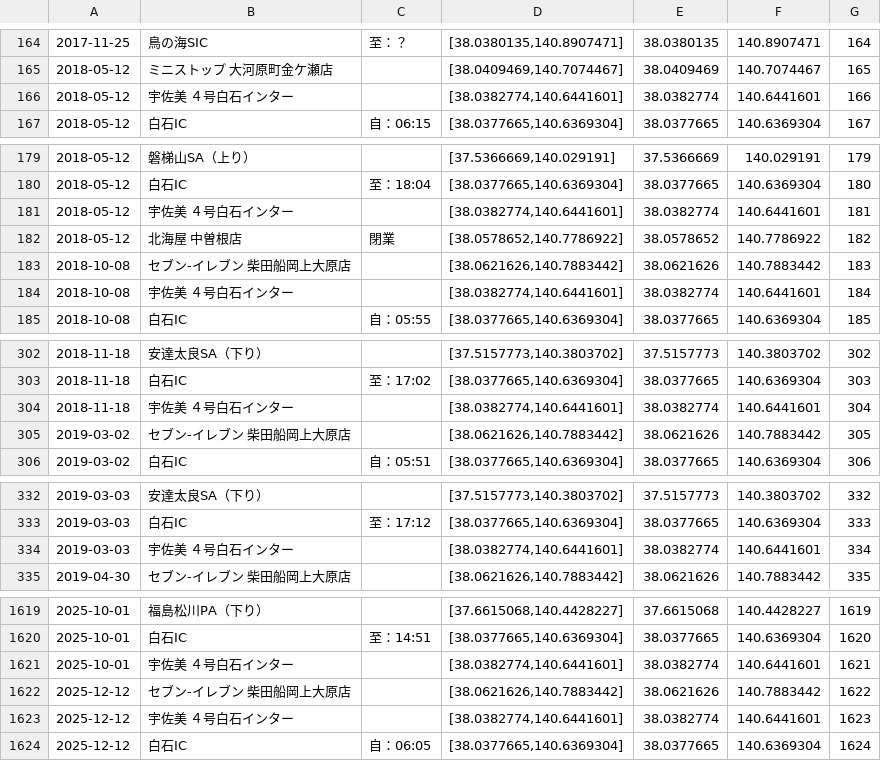
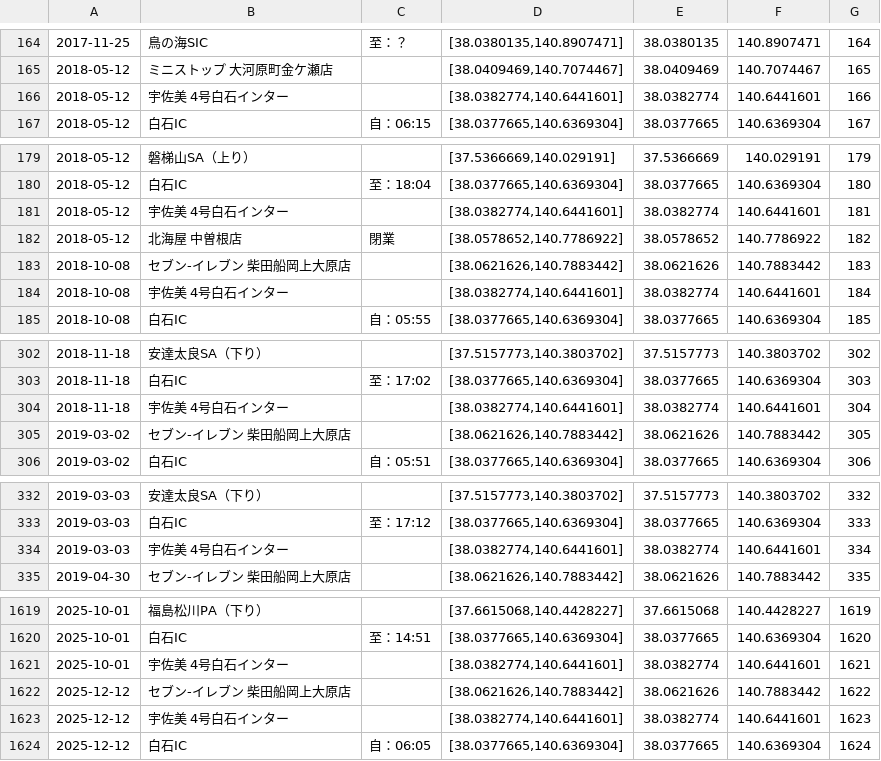
Before and after one commit to Yoshio342766/Yoshio342766.github.io, a TSV file: map/data/Geocode_places2.tsv, drawn as a sheet; only a part is shown, gaps mark what is left out; the diff covers the shown part only.

Commit message:
edit: Geocode_places2.html, tsv

```diff
--- a/map/data/Geocode_places2.tsv
+++ b/map/data/Geocode_places2.tsv
@@ -165,3 +165,3 @@
 2018-05-12	ミニストップ 大河原町金ケ瀬店		[38.0409469,140.7074467]	38.0409469	140.7074467	165
-2018-05-12	宇佐美 ４号白石インター		[38.0382774,140.6441601]	38.0382774	140.6441601	166
+2018-05-12	宇佐美 4号白石インター		[38.0382774,140.6441601]	38.0382774	140.6441601	166
 2018-05-12	白石IC	自：06:15	[38.0377665,140.6369304]	38.0377665	140.6369304	167
@@ -180,6 +180,6 @@
 2018-05-12	白石IC	至：18:04	[38.0377665,140.6369304]	38.0377665	140.6369304	180
-2018-05-12	宇佐美 ４号白石インター		[38.0382774,140.6441601]	38.0382774	140.6441601	181
+2018-05-12	宇佐美 4号白石インター		[38.0382774,140.6441601]	38.0382774	140.6441601	181
 2018-05-12	北海屋 中曽根店	閉業	[38.0578652,140.7786922]	38.0578652	140.7786922	182
 2018-10-08	セブン‐イレブン 柴田船岡上大原店		[38.0621626,140.7883442]	38.0621626	140.7883442	183
-2018-10-08	宇佐美 ４号白石インター		[38.0382774,140.6441601]	38.0382774	140.6441601	184
+2018-10-08	宇佐美 4号白石インター		[38.0382774,140.6441601]	38.0382774	140.6441601	184
 2018-10-08	白石IC	自：05:55	[38.0377665,140.6369304]	38.0377665	140.6369304	185
@@ -303,3 +303,3 @@
 2018-11-18	白石IC	至：17:02	[38.0377665,140.6369304]	38.0377665	140.6369304	303
-2018-11-18	宇佐美 ４号白石インター		[38.0382774,140.6441601]	38.0382774	140.6441601	304
+2018-11-18	宇佐美 4号白石インター		[38.0382774,140.6441601]	38.0382774	140.6441601	304
 2019-03-02	セブン‐イレブン 柴田船岡上大原店		[38.0621626,140.7883442]	38.0621626	140.7883442	305
@@ -333,3 +333,3 @@
 2019-03-03	白石IC	至：17:12	[38.0377665,140.6369304]	38.0377665	140.6369304	333
-2019-03-03	宇佐美 ４号白石インター		[38.0382774,140.6441601]	38.0382774	140.6441601	334
+2019-03-03	宇佐美 4号白石インター		[38.0382774,140.6441601]	38.0382774	140.6441601	334
 2019-04-30	セブン‐イレブン 柴田船岡上大原店		[38.0621626,140.7883442]	38.0621626	140.7883442	335
@@ -1620,5 +1620,5 @@
 2025-10-01	白石IC	至：14:51	[38.0377665,140.6369304]	38.0377665	140.6369304	1620
-2025-10-01	宇佐美 ４号白石インター		[38.0382774,140.6441601]	38.0382774	140.6441601	1621
+2025-10-01	宇佐美 4号白石インター		[38.0382774,140.6441601]	38.0382774	140.6441601	1621
 2025-12-12	セブン‐イレブン 柴田船岡上大原店		[38.0621626,140.7883442]	38.0621626	140.7883442	1622
-2025-12-12	宇佐美 ４号白石インター		[38.0382774,140.6441601]	38.0382774	140.6441601	1623
+2025-12-12	宇佐美 4号白石インター		[38.0382774,140.6441601]	38.0382774	140.6441601	1623
 2025-12-12	白石IC	自：06:05	[38.0377665,140.6369304]	38.0377665	140.6369304	1624
```
Also changed, not shown: 26 edited cells elsewhere in this file, 1 other file.
